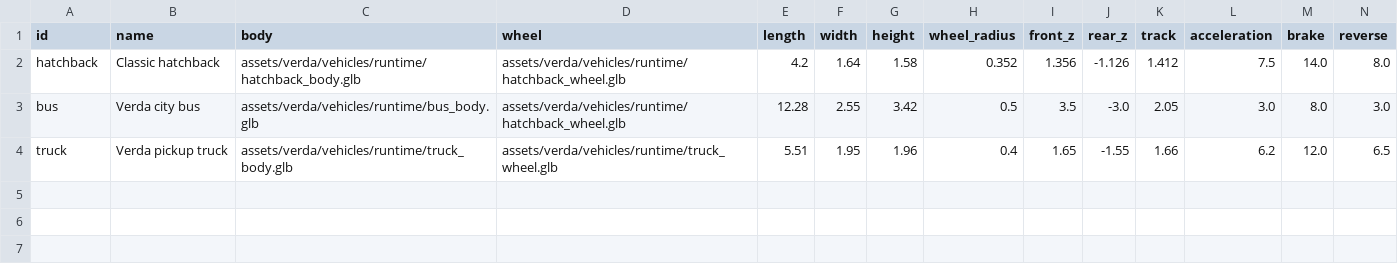
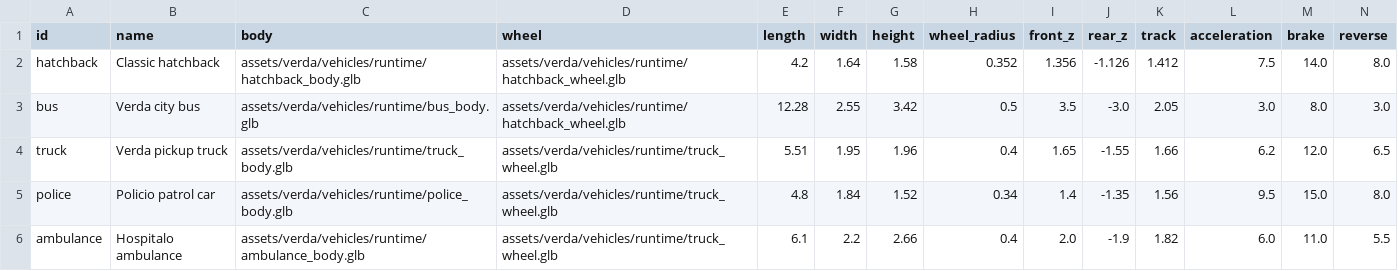
Before and after one commit to kayakcrasher/OUTLAND, a TSV file: assets/verda/vehicles/vehicle_manifest.tsv, drawn as a sheet; only a part is shown; rows hold the shown columns only; the diff names each change by its address in the sheet, - before the commit and + after, or states it on an @@ line.

```diff
--- a/assets/verda/vehicles/vehicle_manifest.tsv
+++ b/assets/verda/vehicles/vehicle_manifest.tsv
+row 5: police | Policio patrol car | assets/verda/vehicles/runtime/police_body.glb | assets/verda/vehicles/runtime/truck_wheel.glb | 4.8 | 1.84 | 1.52 | 0.34 | 1.4 | -1.35 | 1.56 | 9.5 | 15.0 | 8.0
+row 6: ambulance | Hospitalo ambulance | assets/verda/vehicles/runtime/ambulance_body.glb | assets/verda/vehicles/runtime/truck_wheel.glb | 6.1 | 2.2 | 2.66 | 0.4 | 2.0 | -1.9 | 1.82 | 6.0 | 11.0 | 5.5
```
Also changed, not shown: 34 other files.
